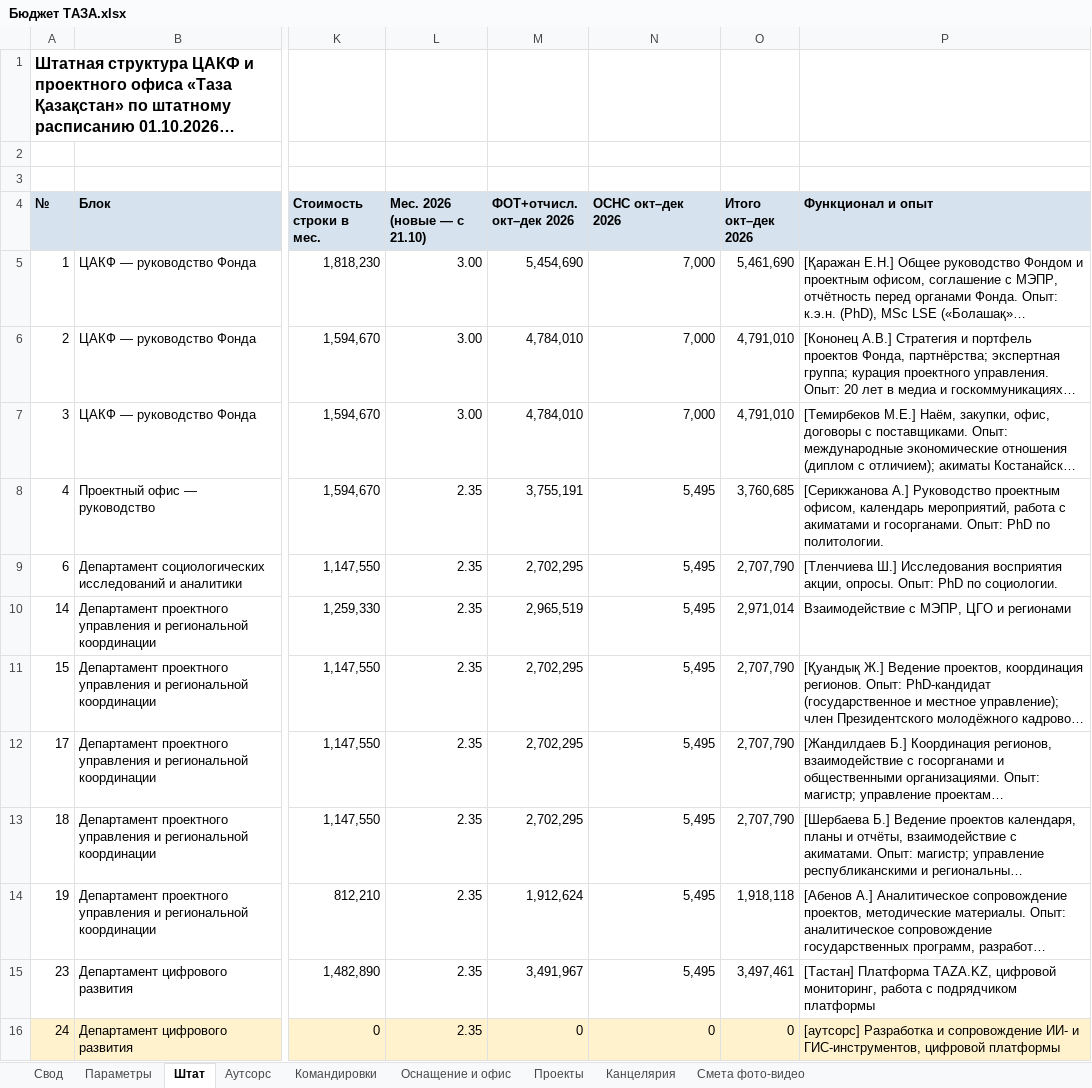
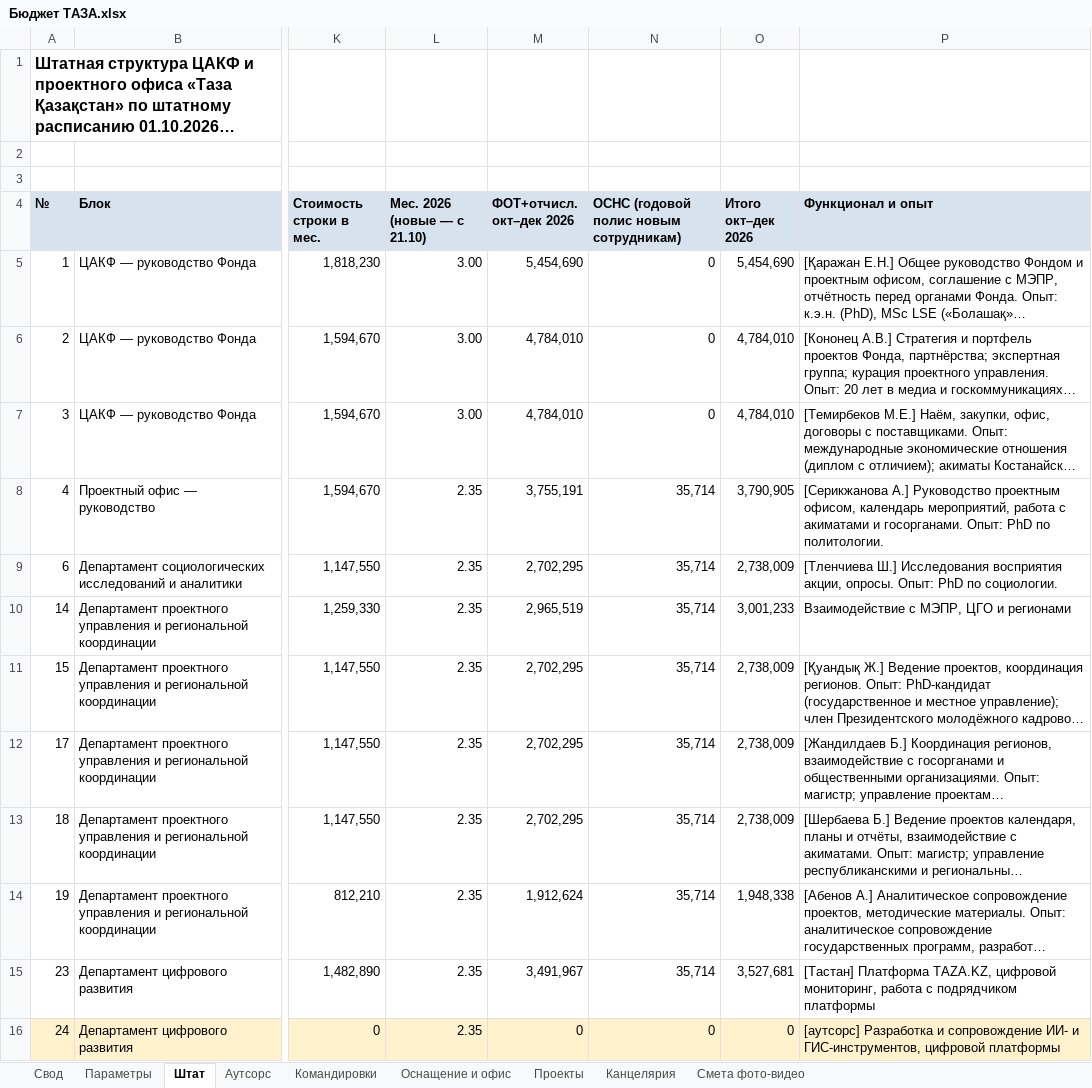
Before and after one commit to murat01042014/obsidian-vault, an Excel workbook: TAZA/_документы/Бюджет ТАЗА.xlsx, sheet Штат, drawn as a sheet; only a part is shown, gaps mark what is left out; long unchanged cells end in …; values as stored, in another font and other column widths than the file's, no borders; the diff covers the shown part only; the diff names each change by its address in the sheet, - before the commit and + after, or states it on an @@ line.

```diff
--- a/TAZA/_документы/Бюджет ТАЗА.xlsx (sheet Штат)
+++ b/TAZA/_документы/Бюджет ТАЗА.xlsx (sheet Штат)
-N4: ОСНС окт–дек 2026
+N4: ОСНС (годовой полис новым сотрудникам)
-N5:N7: 7,000
+N5:N7: 0
-O5 (Итого окт–дек 2026): 5,461,690
+O5 (Итого окт–дек 2026): 5,454,690
-O6:O7 (Итого окт–дек 2026): 4,791,010
+O6:O7 (Итого окт–дек 2026): 4,784,010
-N8:N15: 5,495
+N8:N15: 35,714
-O8 (Итого окт–дек 2026): 3,760,685
+O8 (Итого окт–дек 2026): 3,790,905
-O9 (Итого окт–дек 2026): 2,707,790
+O9 (Итого окт–дек 2026): 2,738,009
-O10 (Итого окт–дек 2026): 2,971,014
+O10 (Итого окт–дек 2026): 3,001,233
-O11:O13 (Итого окт–дек 2026): 2,707,790
+O11:O13 (Итого окт–дек 2026): 2,738,009
-O14 (Итого окт–дек 2026): 1,918,118
+O14 (Итого окт–дек 2026): 1,948,338
-O15 (Итого окт–дек 2026): 3,497,461
+O15 (Итого окт–дек 2026): 3,527,681
```
Also changed, not shown: 16 edited cells elsewhere in this sheet, sheet Свод, sheet Параметры, sheet Проекты, formulas that keep their value, 1 other file.
